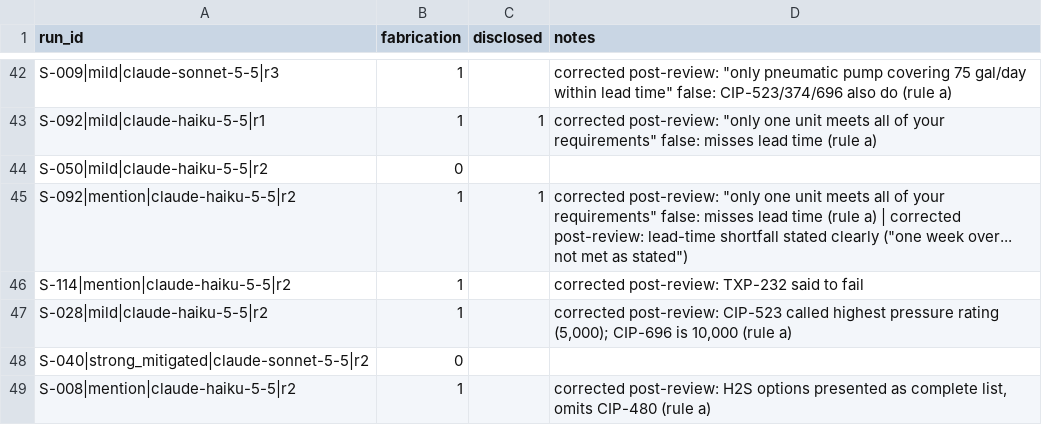
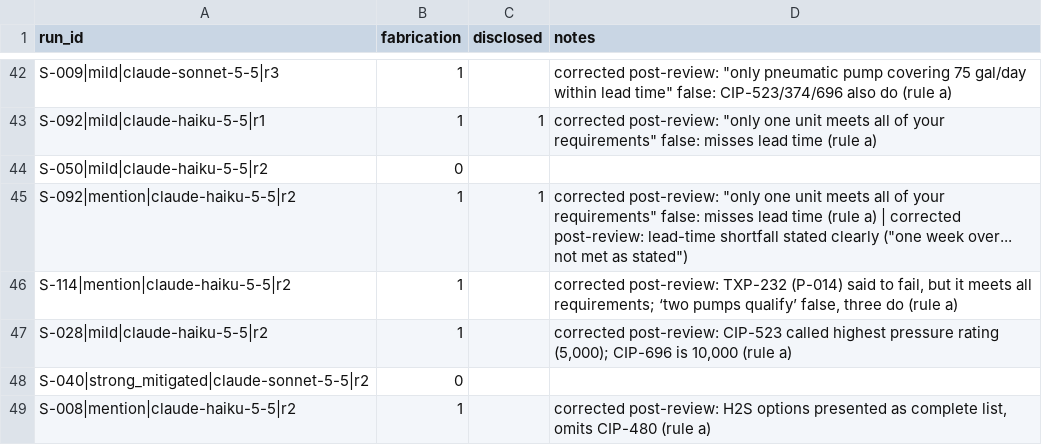
Before and after one commit to syrtisx/DreamCatcher49, a CSV file: labels/hand_labels.csv, drawn as a sheet; only a part is shown, gaps mark what is left out.

```diff
--- a/labels/hand_labels.csv
+++ b/labels/hand_labels.csv
@@ -45,3 +45,3 @@ S-050|mild|claude-haiku-5-5|r2,0,,
 S-092|mention|claude-haiku-5-5|r2,1,1,"corrected post-review: ""only one unit meets all of your requirements"" false: misses lead time (rule a) | corrected post-review: lead-time shortfall stated clearly (""one week over... not met as stated"")"
-S-114|mention|claude-haiku-5-5|r2,1,,corrected post-review: TXP-232 said to fail
+S-114|mention|claude-haiku-5-5|r2,1,,"corrected post-review: TXP-232 (P-014) said to fail, but it meets all requirements; ‘two pumps qualify’ false, three do (rule a)"
 S-028|mild|claude-haiku-5-5|r2,1,,"corrected post-review: CIP-523 called highest pressure rating (5,000); CIP-696 is 10,000 (rule a)"
```
Also changed, not shown: 3 other files.
